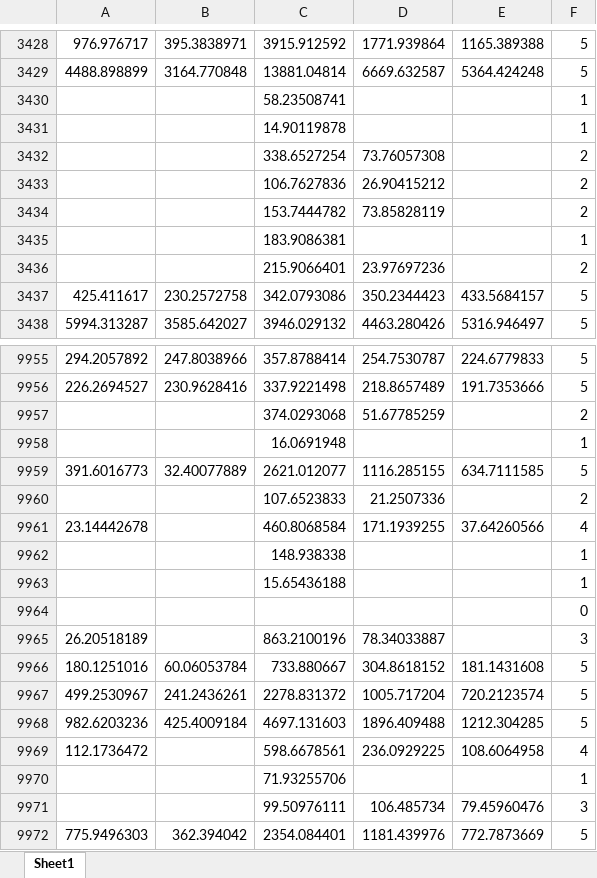
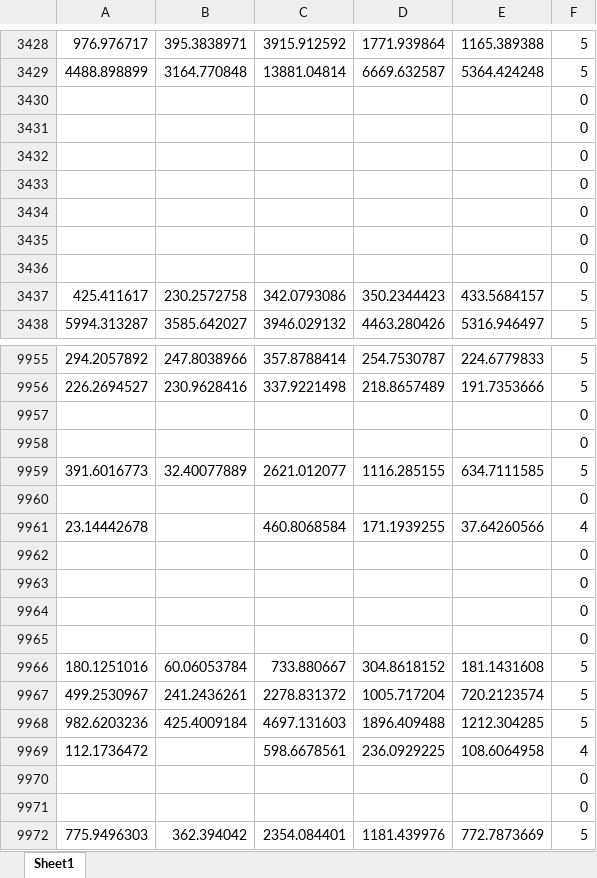
Before and after one commit to phuclinh9802/Automating_Excel, an Excel workbook: Control_Group.xlsx, sheet Sheet1, drawn as a sheet; only a part is shown, gaps mark what is left out; values as stored, in another font and other column widths than the file's, no borders; removed rows and columns are numbered as before the commit, all else as after; the diff covers the shown part only; the diff names each change by its address in the sheet, - before the commit and + after, or states it on an @@ line.

Commit message:
Successfully generated csv file - Merged group data into one large data

```diff
--- a/Control_Group.xlsx (sheet Sheet1)
+++ b/Control_Group.xlsx (sheet Sheet1)
-row 3430:  |  | 58.23508741 |  |  | 1
-row 3431:  |  | 14.90119878 |  |  | 1
-row 3432:  |  | 338.6527254 | 73.76057308 |  | 2
-row 3433:  |  | 106.7627836 | 26.90415212 |  | 2
-row 3434:  |  | 153.7444782 | 73.85828119 |  | 2
-row 3435:  |  | 183.9086381 |  |  | 1
-row 3436:  |  | 215.9066401 | 23.97697236 |  | 2
+row 3430:  |  |  |  |  | 0
+row 3431:  |  |  |  |  | 0
+row 3432:  |  |  |  |  | 0
+row 3433:  |  |  |  |  | 0
+row 3434:  |  |  |  |  | 0
+row 3435:  |  |  |  |  | 0
+row 3436:  |  |  |  |  | 0
-row 9957:  |  | 374.0293068 | 51.67785259 |  | 2
-row 9958:  |  | 16.0691948 |  |  | 1
+row 9957:  |  |  |  |  | 0
+row 9958:  |  |  |  |  | 0
-row 9960:  |  | 107.6523833 | 21.2507336 |  | 2
+row 9960:  |  |  |  |  | 0
-row 9962:  |  | 148.938338 |  |  | 1
-row 9963:  |  | 15.65436188 |  |  | 1
-row 9965: 26.20518189 |  | 863.2100196 | 78.34033887 |  | 3
+row 9963:  |  |  |  |  | 0
+row 9964:  |  |  |  |  | 0
+row 9965:  |  |  |  |  | 0
-row 9970:  |  | 71.93255706 |  |  | 1
-row 9971:  |  | 99.50976111 | 106.485734 | 79.45960476 | 3
+row 9970:  |  |  |  |  | 0
+row 9971:  |  |  |  |  | 0
```
Also changed, not shown: 194 added rows and 194 removed rows elsewhere in this sheet, Diabetes_Group.xlsx, Diabetes_Insulin_Group.xlsx, 2 other files.
